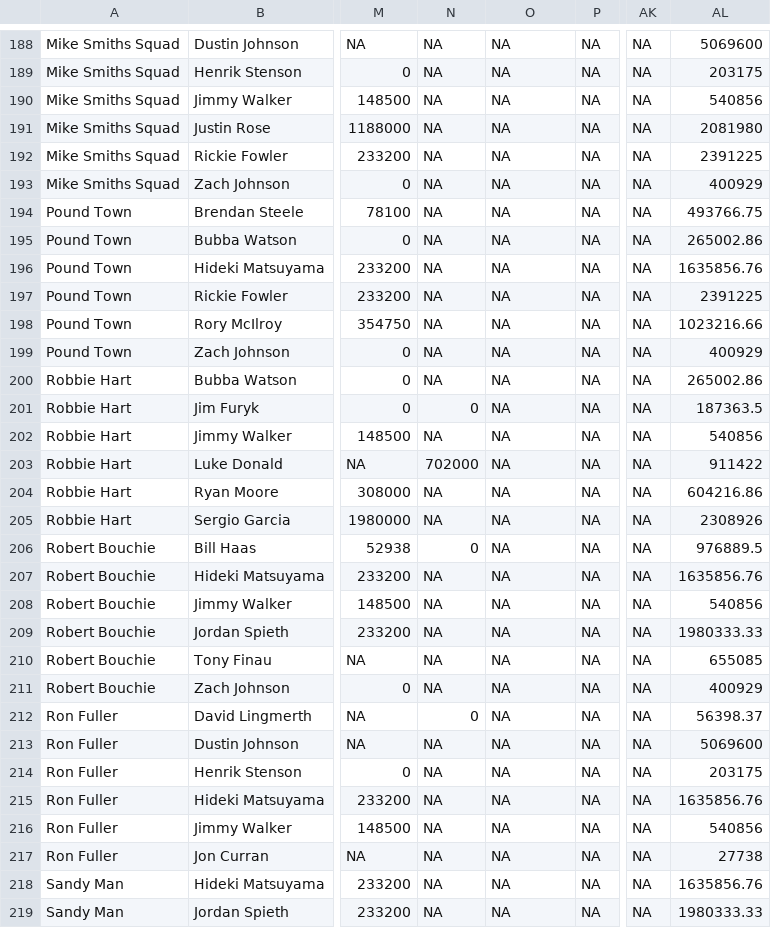
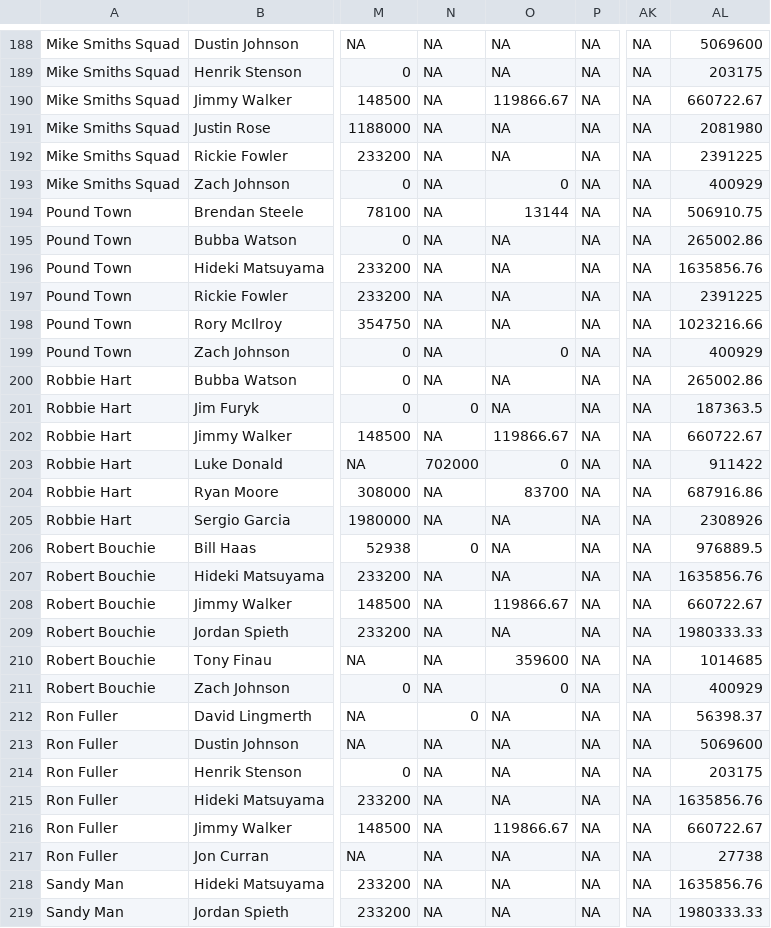
Before and after one commit to sbirkela/shiny-server, a CSV file: Golfstandings/golfer_detail2.csv, drawn as a sheet; only a part is shown, gaps mark what is left out; the diff covers the shown part only; the diff names each change by its address in the sheet, - before the commit and + after, or states it on an @@ line.

```diff
--- a/Golfstandings/golfer_detail2.csv
+++ b/Golfstandings/golfer_detail2.csv
-O190: NA
+O190: 119866.67
-AL190: 540856
+AL190: 660722.67
-O193: NA
+O193: 0
-O194: NA
+O194: 13144
-AL194: 493766.75
+AL194: 506910.75
-O199: NA
+O199: 0
-O202: NA
+O202: 119866.67
-AL202: 540856
+AL202: 660722.67
-O203: NA
+O203: 0
-O204: NA
+O204: 83700
-AL204: 604216.86
+AL204: 687916.86
-O208: NA
+O208: 119866.67
-AL208: 540856
+AL208: 660722.67
-O210: NA
+O210: 359600
-AL210: 655085
+AL210: 1014685
-O211: NA
+O211: 0
-O216: NA
+O216: 119866.67
-AL216: 540856
+AL216: 660722.67
```
Also changed, not shown: 115 edited cells elsewhere in this file, Golfstandings/overall_earnings.csv, 1 other file.
